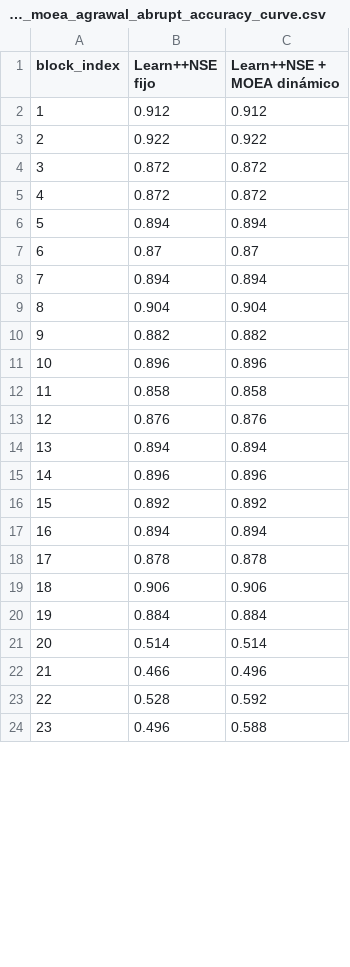
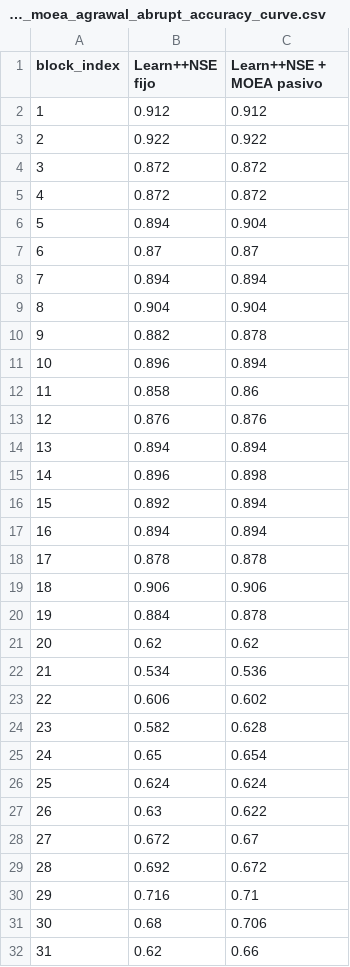
Before and after one commit to edubzq/Concept_drift, a CSV file: results/dynamic_moea_agrawal_abrupt_accuracy_curve.csv, drawn as a sheet; only a part is shown; removed rows and columns are numbered as before the commit, all else as after; the diff covers the shown part only; the diff names each change by its address in the sheet, - before the commit and + after, or states it on an @@ line.

```diff
--- a/results/dynamic_moea_agrawal_abrupt_accuracy_curve.csv
+++ b/results/dynamic_moea_agrawal_abrupt_accuracy_curve.csv
-C1: Learn++NSE + MOEA dinámico
+C1: Learn++NSE + MOEA pasivo
-C6 (Learn++NSE + MOEA pasivo): 0.894
+C6 (Learn++NSE + MOEA pasivo): 0.904
-C10 (Learn++NSE + MOEA pasivo): 0.882
+C10 (Learn++NSE + MOEA pasivo): 0.878
-C11 (Learn++NSE + MOEA pasivo): 0.896
+C11 (Learn++NSE + MOEA pasivo): 0.894
-C12 (Learn++NSE + MOEA pasivo): 0.858
+C12 (Learn++NSE + MOEA pasivo): 0.86
-C15 (Learn++NSE + MOEA pasivo): 0.896
+C15 (Learn++NSE + MOEA pasivo): 0.898
-C16 (Learn++NSE + MOEA pasivo): 0.892
+C16 (Learn++NSE + MOEA pasivo): 0.894
-C20 (Learn++NSE + MOEA pasivo): 0.884
+C20 (Learn++NSE + MOEA pasivo): 0.878
-row 21: 20 | 0.514 | 0.514
-row 22: 21 | 0.466 | 0.496
-row 23: 22 | 0.528 | 0.592
-row 24: 23 | 0.496 | 0.588
+row 21: 20 | 0.62 | 0.62
+row 22: 21 | 0.534 | 0.536
+row 23: 22 | 0.606 | 0.602
+row 24: 23 | 0.582 | 0.628
+row 25: 24 | 0.65 | 0.654
+row 26: 25 | 0.624 | 0.624
+row 27: 26 | 0.63 | 0.622
+row 28: 27 | 0.672 | 0.67
+row 29: 28 | 0.692 | 0.672
+row 30: 29 | 0.716 | 0.71
+row 31: 30 | 0.68 | 0.706
+row 32: 31 | 0.62 | 0.66
```
Also changed, not shown: 23 added rows, 11 removed rows, 5 edited cells and row numbers in column A elsewhere in this file, results/dynamic_moea_agrawal_abrupt_config_curve.csv, results/dynamic_moea_agrawal_abrupt_summary.csv, 22 other files.
